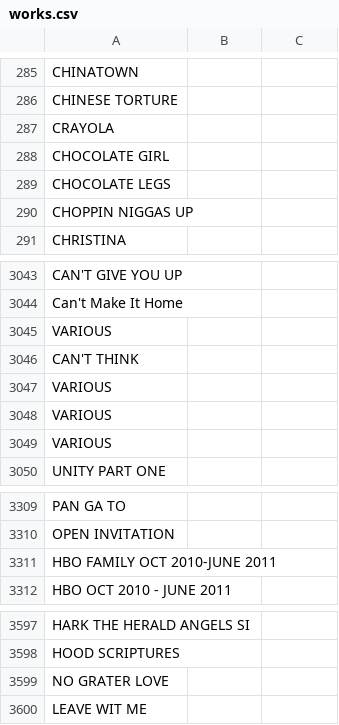
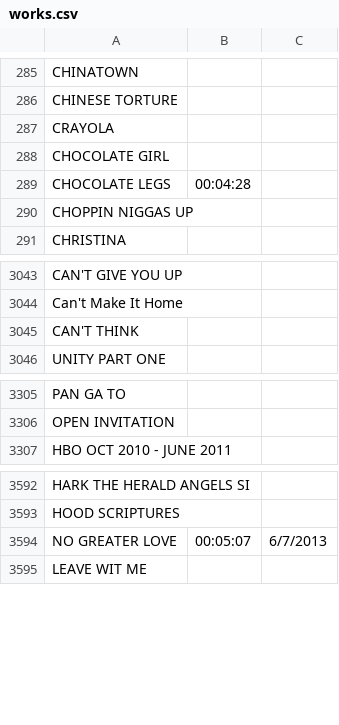
Before and after one commit to corydiamand/mlm, a CSV file: lib/assets/works.csv, drawn as a sheet; only a part is shown, gaps mark what is left out; the diff covers the shown part only.

```diff
--- a/lib/assets/works.csv
+++ b/lib/assets/works.csv
@@ -288,3 +288,3 @@
 "CHOCOLATE GIRL","",""
-"CHOCOLATE LEGS","",""
+"CHOCOLATE LEGS","00:04:28",""
 "CHOPPIN  NIGGAS UP","",""
@@ -3044,7 +3044,3 @@
 "Can't Make It Home","",""
-"VARIOUS","",""
 "CAN'T THINK","",""
-"VARIOUS","",""
-"VARIOUS","",""
-"VARIOUS","",""
 "UNITY PART ONE","",""
@@ -3310,3 +3306,2 @@
 "OPEN INVITATION","",""
-"HBO FAMILY OCT 2010-JUNE 2011","",""
 "HBO OCT 2010 - JUNE 2011","",""
@@ -3598,3 +3593,3 @@
 "HOOD SCRIPTURES","",""
-"NO GRATER LOVE","",""
+"NO GREATER LOVE","00:05:07","6/7/2013"
 "LEAVE WIT ME","",""
```
Also changed, not shown: 111 added rows elsewhere in this file, lib/assets/audio_products.csv, lib/assets/claims.csv, 2 other files.
